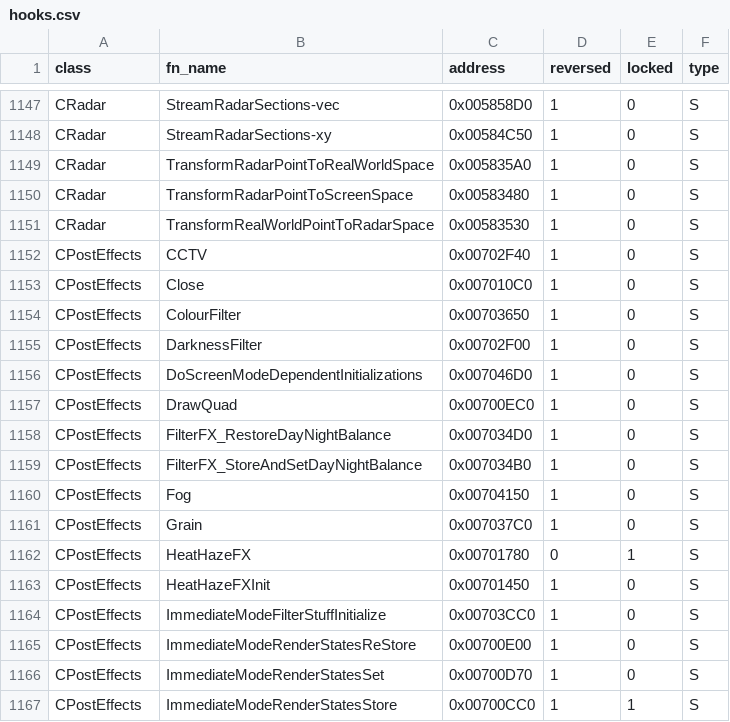
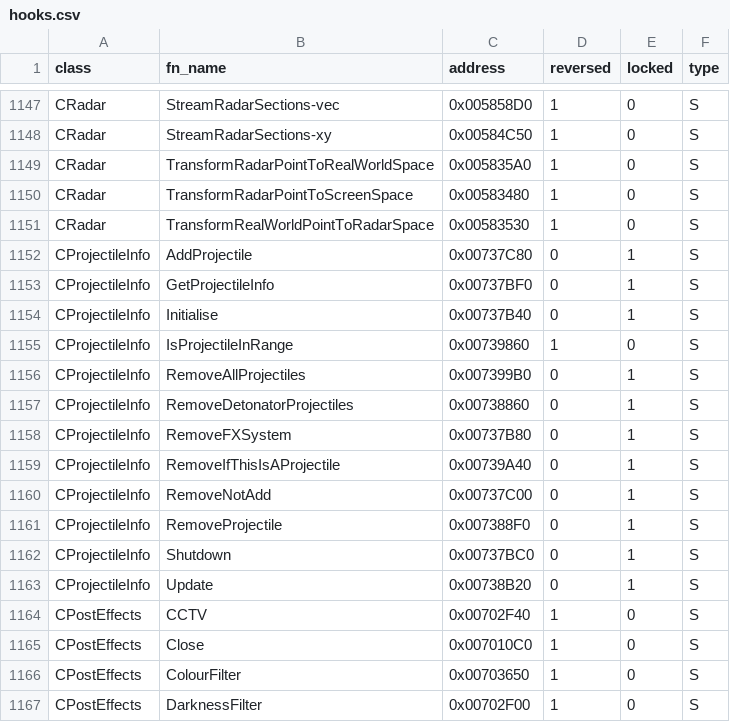
Before and after one commit to mrxenginner/gta-reversed, a CSV file: docs/hooks.csv, drawn as a sheet; only a part is shown, gaps mark what is left out; the shorter side is filled out with more unchanged rows.

```diff
--- a/docs/hooks.csv
+++ b/docs/hooks.csv
@@ -1151,2 +1151,14 @@ CRadar,TransformRadarPointToScreenSpace,0x00583480,1,0,S
 CRadar,TransformRealWorldPointToRadarSpace,0x00583530,1,0,S
+CProjectileInfo,AddProjectile,0x00737C80,0,1,S
+CProjectileInfo,GetProjectileInfo,0x00737BF0,0,1,S
+CProjectileInfo,Initialise,0x00737B40,0,1,S
+CProjectileInfo,IsProjectileInRange,0x00739860,1,0,S
+CProjectileInfo,RemoveAllProjectiles,0x007399B0,0,1,S
+CProjectileInfo,RemoveDetonatorProjectiles,0x00738860,0,1,S
+CProjectileInfo,RemoveFXSystem,0x00737B80,0,1,S
+CProjectileInfo,RemoveIfThisIsAProjectile,0x00739A40,0,1,S
+CProjectileInfo,RemoveNotAdd,0x00737C00,0,1,S
+CProjectileInfo,RemoveProjectile,0x007388F0,0,1,S
+CProjectileInfo,Shutdown,0x00737BC0,0,1,S
+CProjectileInfo,Update,0x00738B20,0,1,S
 CPostEffects,CCTV,0x00702F40,1,0,S
```
Also changed, not shown: 1 other file.
